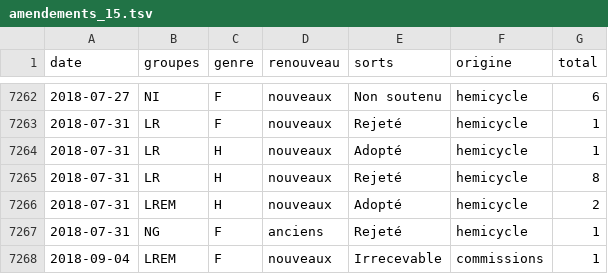
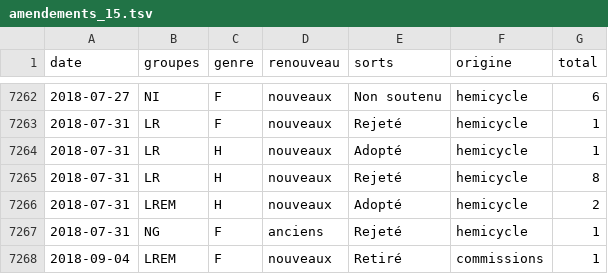
Before and after one commit to RouxRC/parole, a TSV file: data/amendements_15.tsv, drawn as a sheet; only a part is shown, gaps mark what is left out.

Commit message:
autoupdate LEG15

```diff
--- a/data/amendements_15.tsv
+++ b/data/amendements_15.tsv
@@ -7267,2 +7267,2 @@ date	groupes	genre	renouveau	sorts	origine	total
 2018-07-31	NG	F	anciens	Rejeté	hemicycle	1
-2018-09-04	LREM	F	nouveaux	Irrecevable	commissions	1
+2018-09-04	LREM	F	nouveaux	Retiré	commissions	1
```
